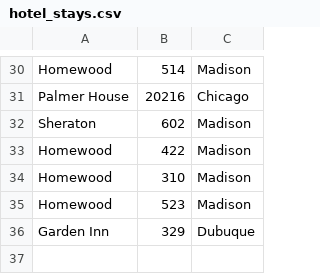
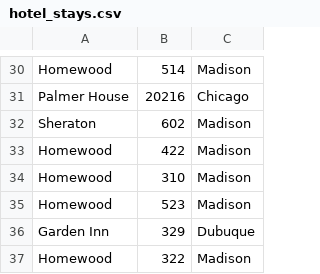
Before and after one commit to terrbearCodes/data, a CSV file: hotel_stays.csv, drawn as a sheet; only a part is shown, gaps mark what is left out.

Commit message:
hotel

```diff
--- a/hotel_stays.csv
+++ b/hotel_stays.csv
@@ -36 +36,2 @@ Homewood,523,Madison
 Garden Inn,329,Dubuque
+Homewood,322,Madison
```
